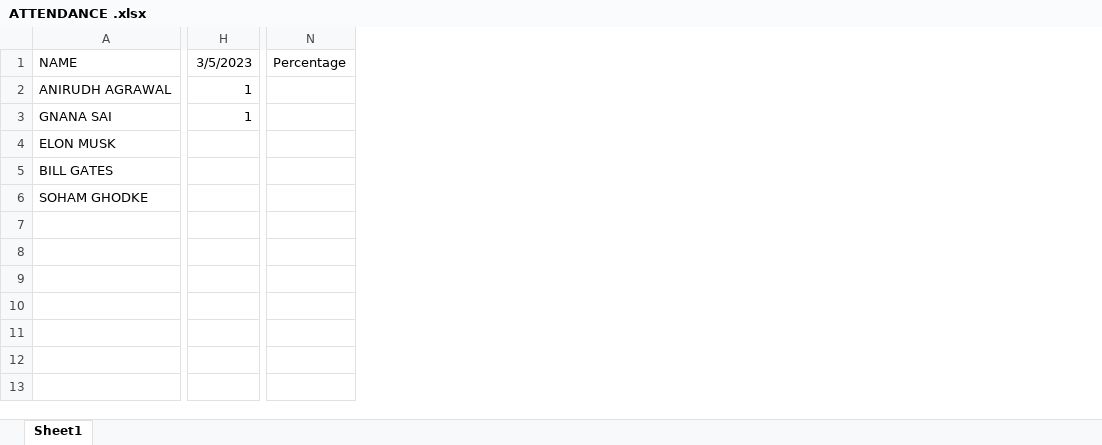
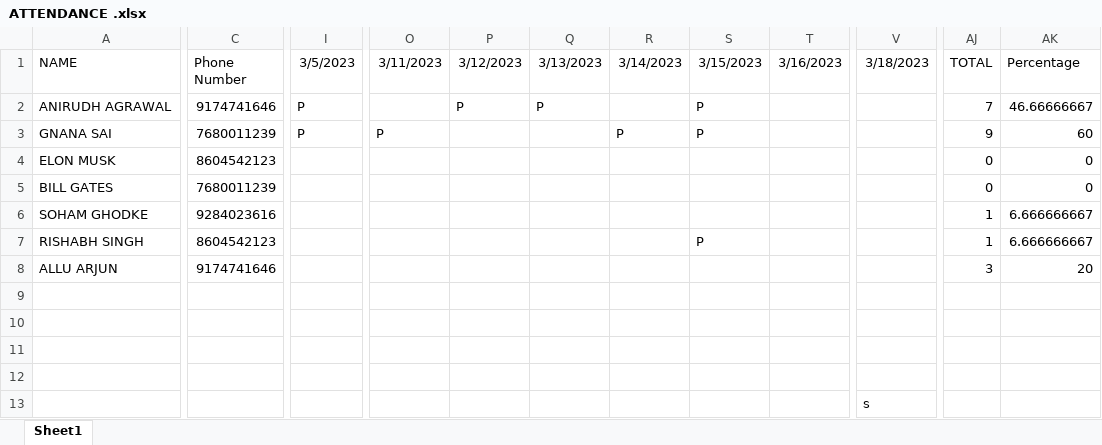
Before and after one commit to AnirudhA124/PROJECT-FACE, an Excel workbook: MAIN ATTENDANCE/ATTENDANCE .xlsx, sheet Sheet1, drawn as a sheet; only a part is shown, gaps mark what is left out; values as stored, in another font and other column widths than the file's, no borders; removed rows and columns are numbered as before the commit, all else as after; rows hold the shown columns only; the diff covers the shown part only; the diff names each change by its address in the sheet, - before the commit and + after, or states it on an @@ line.

Commit message:
Add files via upload

```diff
--- a/MAIN ATTENDANCE/ATTENDANCE .xlsx (sheet Sheet1)
+++ b/MAIN ATTENDANCE/ATTENDANCE .xlsx (sheet Sheet1)
+column C (Phone Number), rows 2-6: 9174741646 | 7680011239 | 8604542123 | 7680011239 | 9284023616
-column H (3/5/2023), rows 2-3: 1 | 1
+column I (3/5/2023), rows 2-3: P | P
-column N (Percentage), empty
+column O (3/11/2023), row 3: P
+column P (3/12/2023), row 2: P
+column Q (3/13/2023), row 2: P
+column R (3/14/2023), row 3: P
+column S (3/15/2023), rows 2-3: P | P
+column T (3/16/2023), empty
+column V (3/18/2023), empty
+column AJ (TOTAL), rows 2-6: 7 | 9 | 0 | 0 | 1
+column AK (Percentage), rows 2-6: 46.66666667 | 60 | 0 | 0 | 6.666666667
+row 7: RISHABH SINGH | 8604542123 |  |  |  |  |  | P |  |  | 1 | 6.666666667
+row 8: ALLU ARJUN | 9174741646 |  |  |  |  |  |  |  |  | 3 | 20
+row 9: (empty)
+row 10: (empty)
+row 11: (empty)
+row 12: (empty)
+row 13:  |  |  |  |  |  |  |  |  | s
```
Also changed, not shown: 14 added columns and 8 edited cells elsewhere in this sheet.
